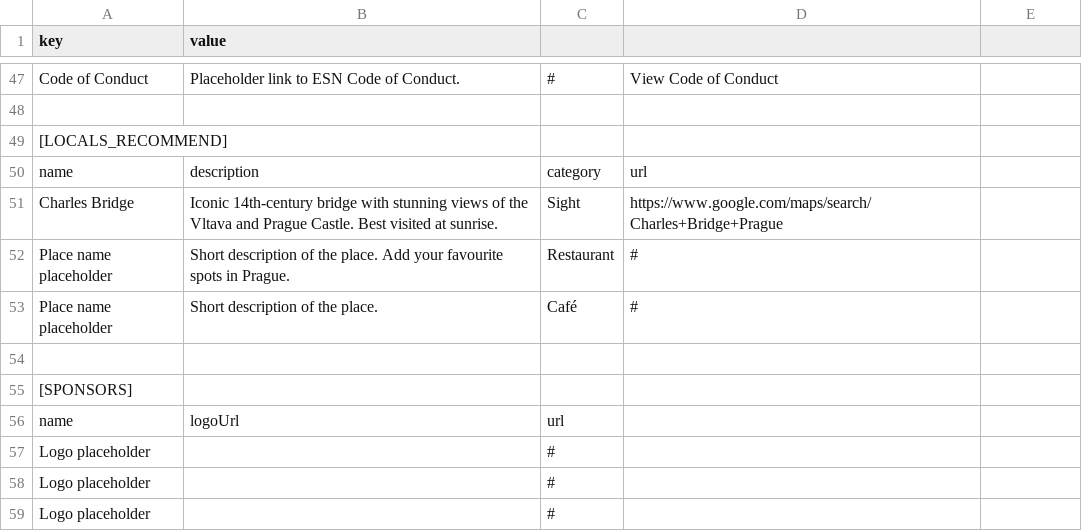
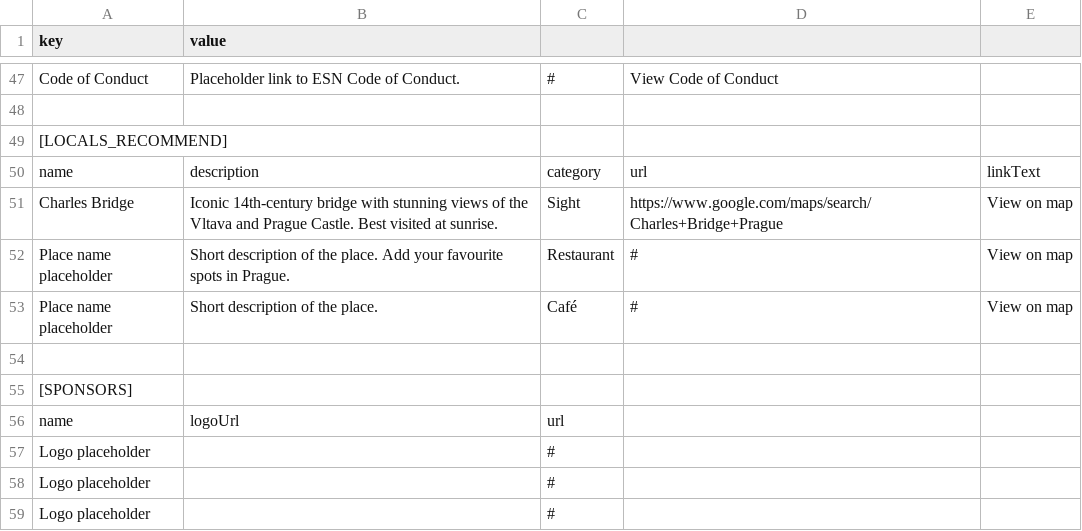
Before and after one commit to Palo124/GA2026, a CSV file: content/sheet-template.csv, drawn as a sheet; only a part is shown, gaps mark what is left out.

```diff
--- a/content/sheet-template.csv
+++ b/content/sheet-template.csv
@@ -49,6 +49,6 @@ Code of Conduct,Placeholder link to ESN Code of Conduct.,#,View Code of Conduct
 [LOCALS_RECOMMEND]
-name,description,category,url
-Charles Bridge,"Iconic 14th-century bridge with stunning views of the Vltava and Prague Castle. Best visited at sunrise.",Sight,https://www.google.com/maps/search/Charles+Bridge+Prague
-Place name placeholder,Short description of the place. Add your favourite spots in Prague.,Restaurant,#
-Place name placeholder,Short description of the place.,Café,#
+name,description,category,url,linkText
+Charles Bridge,"Iconic 14th-century bridge with stunning views of the Vltava and Prague Castle. Best visited at sunrise.",Sight,https://www.google.com/maps/search/Charles+Bridge+Prague,View on map
+Place name placeholder,Short description of the place. Add your favourite spots in Prague.,Restaurant,#,View on map
+Place name placeholder,Short description of the place.,Café,#,View on map
 
```
Also changed, not shown: 3 other files.
